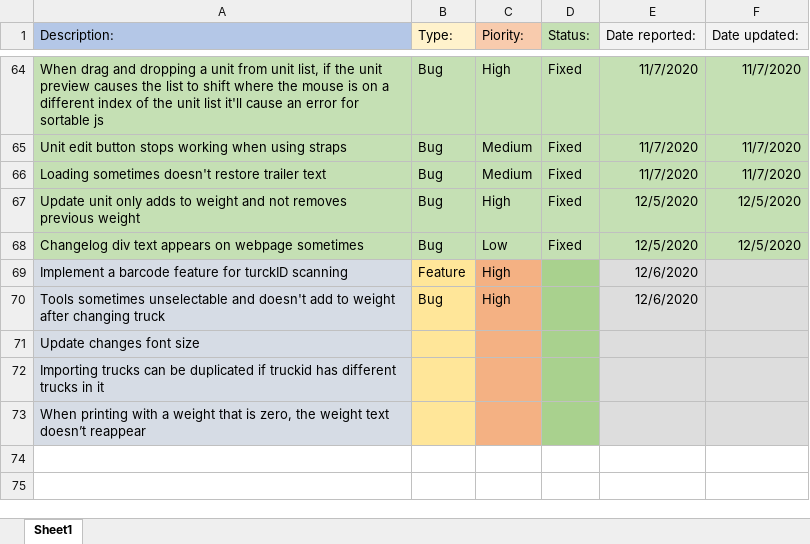
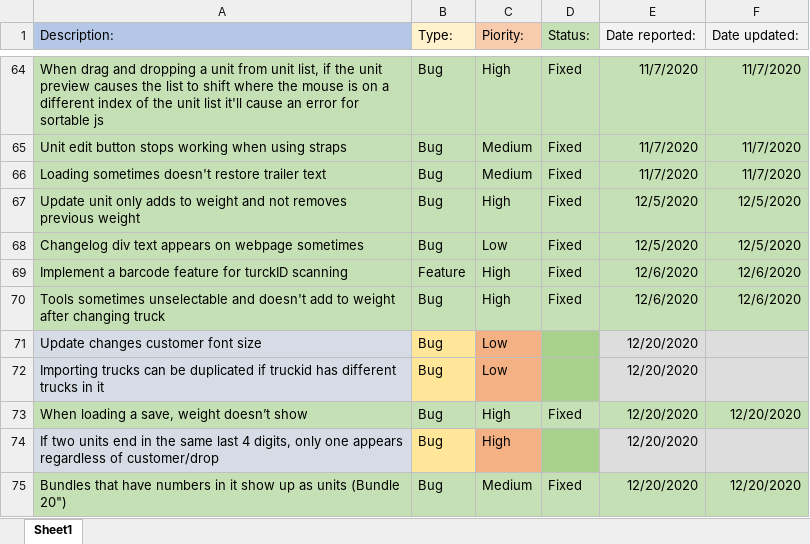
Before and after one commit to morrisapps/TruckLoadCreator, an Excel workbook: Bug List.xlsx, sheet Sheet1, drawn as a sheet; only a part is shown, gaps mark what is left out; values as stored, in another font and other column widths than the file's, no borders; removed rows and columns are numbered as before the commit, all else as after; the diff names each change by its address in the sheet, - before the commit and + after, or states it on an @@ line.

Commit message:
FBundles with numbers in type (Bundle 20") no longer imported as units

```diff
--- a/Bug List.xlsx (sheet Sheet1)
+++ b/Bug List.xlsx (sheet Sheet1)
-A69:A70 fill: #D6DCE5
+A69:A70 fill: #C5E0B4
-B69:B70 fill: #FFE699
+B69:B70 fill: #C5E0B4
-C69:C70 fill: #F4B183
+C69:C70 fill: #C5E0B4
-D69:D70 (Status:): (empty)
+D69:D70 (Status:): Fixed
-D69:D70 fill: #A9D18E
+D69:D70 fill: #C5E0B4
-E69:F70 fill: #DDDDDD
+E69:F70 fill: #C5E0B4
-F69:F70 (Date updated:): (empty)
+F69:F70 (Date updated:): 12/6/2020
-row 71: Update changes font size
+row 71: Update changes customer font size | Bug | Low |  | 12/20/2020
-B72 (Type:): (empty)
+B72 (Type:): Bug
-C72 (Piority:): (empty)
+C72 (Piority:): Low
-E72 (Date reported:): (empty)
+E72 (Date reported:): 12/20/2020
-row 73: When printing with a weight that is zero, the weight text doesn’t reappear
+row 73: When loading a save, weight doesn’t show | Bug | High | Fixed | 12/20/2020 | 12/20/2020
+row 74: If two units end in the same last 4 digits, only one appears regardless of customer/drop | Bug | High |  | 12/20/2020
+row 75: Bundles that have numbers in it show up as units (Bundle 20") | Bug | Medium | Fixed | 12/20/2020 | 12/20/2020
```
Also changed, not shown: 2 other files.
